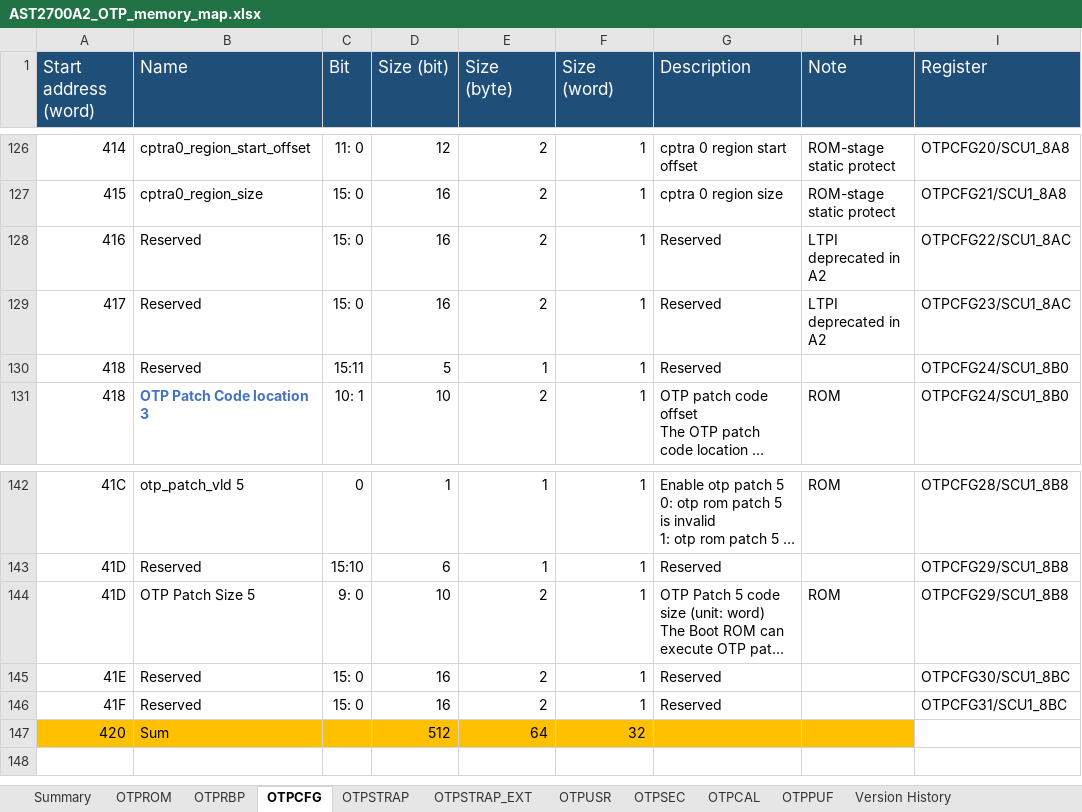
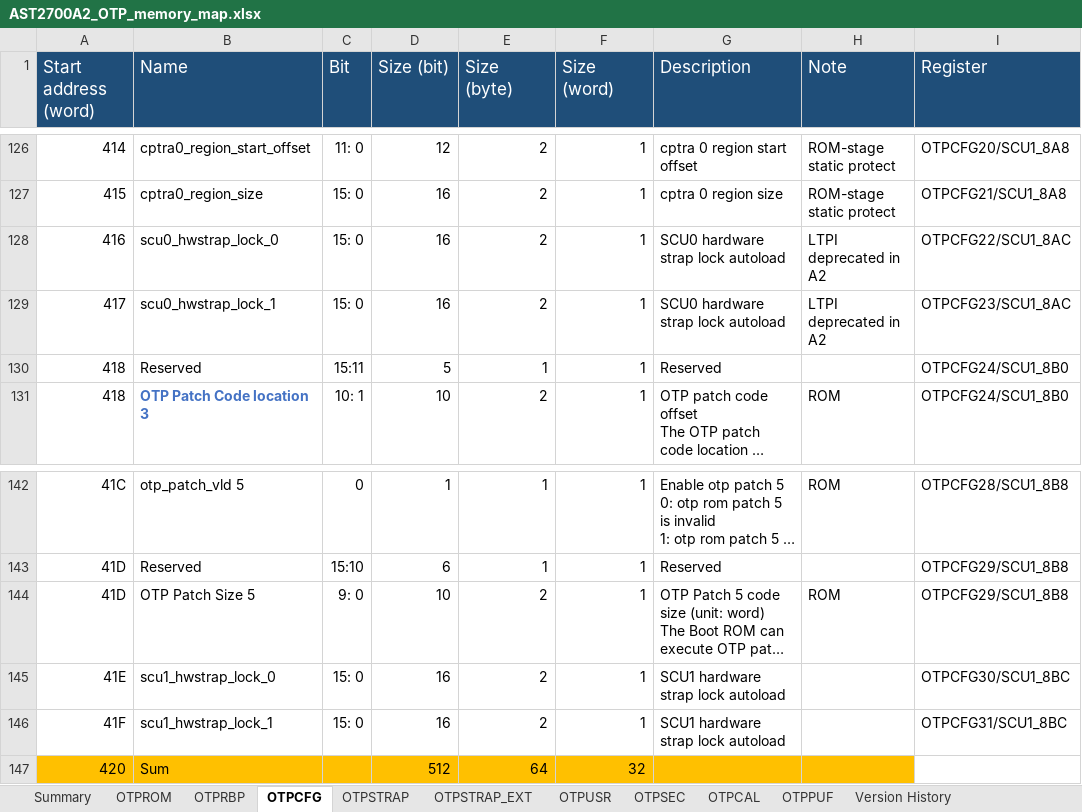
Before and after one commit to AspeedTech-BMC/socsec, an Excel workbook: tools/memory_map/AST2700A2_OTP_memory_map.xlsx, sheet OTPCFG, drawn as a sheet; only a part is shown, gaps mark what is left out; long unchanged cells end in …; values as stored, in another font and other column widths than the file's, no borders; the diff names each change by its address in the sheet, - before the commit and + after, or states it on an @@ line.

Commit message:
otp: AST2700-A2: add SCU hwstrap lock autoload fields and fix typos
Add SCU0/SCU1 hardware strap lock autoload OTP config fields to
2700a2_config.json and the sample JSONC files:
- OTPCFG22/23: scu0_hwstrap_lock_0/1 (SCU0 hwstrap lock autoload)
- OTPCFG30/31: scu1_hwstrap_lock_0/1 (SCU1 hwstrap lock autoload)

Other changes:
- Add retire_mechanism_option field (OTPCFG0[8])
- Remove obsolete dis_cptra_owner_key_retry field (OTPCFG2[14])
- Remove obsolete SoC_FMC_Hardware_SVN entries (OTPRBP21)
- Fix RUNTIME SVN policy comment (was showing FMC SVN)
- Add HSM key hash examples in cal region comments
- Correct user_region OTPUSR offset and description
- Fix numerous "of" → "to" / "inof" → "into" typos in comments
- Update AST2700A2_OTP_memory_map.xlsx
- Add e2j.py usage example to tools/README.md

Signed-off-by: Neal Liu <neal_liu@aspeedtech.com>
Change-Id: Id3104f240c8aee24833545f647e71303c47fd08b

```diff
--- a/tools/memory_map/AST2700A2_OTP_memory_map.xlsx (sheet OTPCFG)
+++ b/tools/memory_map/AST2700A2_OTP_memory_map.xlsx (sheet OTPCFG)
-B128 (Name): Reserved
+B128 (Name): scu0_hwstrap_lock_0
-G128:G129 (Description): Reserved
+G128:G129 (Description): SCU0 hardware strap lock autoload
-B129 (Name): Reserved
+B129 (Name): scu0_hwstrap_lock_1
-B145 (Name): Reserved
+B145 (Name): scu1_hwstrap_lock_0
-G145:G146 (Description): Reserved
+G145:G146 (Description): SCU1 hardware strap lock autoload
-B146 (Name): Reserved
+B146 (Name): scu1_hwstrap_lock_1
```
Also changed, not shown: 4 other files.
